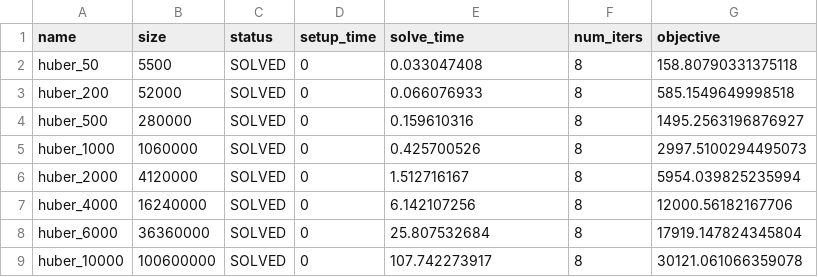
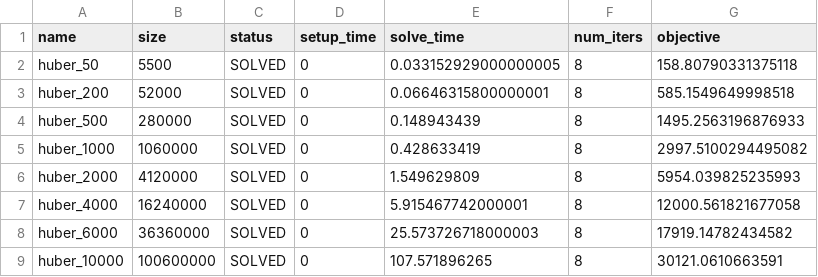
Before and after one commit to qoco-org/qoco-gpu-benchmarks, a CSV file: huber/cuclarabel_results.csv, drawn as a sheet.

```diff
--- a/huber/cuclarabel_results.csv
+++ b/huber/cuclarabel_results.csv
@@ -1,9 +1,9 @@
 name,size,status,setup_time,solve_time,num_iters,objective
-huber_50,5500,SOLVED,0,0.033047408,8,158.80790331375118
-huber_200,52000,SOLVED,0,0.066076933,8,585.1549649998518
-huber_500,280000,SOLVED,0,0.159610316,8,1495.2563196876927
-huber_1000,1060000,SOLVED,0,0.425700526,8,2997.5100294495073
-huber_2000,4120000,SOLVED,0,1.512716167,8,5954.039825235994
-huber_4000,16240000,SOLVED,0,6.142107256,8,12000.56182167706
-huber_6000,36360000,SOLVED,0,25.807532684,8,17919.147824345804
-huber_10000,100600000,SOLVED,0,107.742273917,8,30121.061066359078
+huber_50,5500,SOLVED,0,0.033152929000000005,8,158.80790331375118
+huber_200,52000,SOLVED,0,0.06646315800000001,8,585.1549649998518
+huber_500,280000,SOLVED,0,0.148943439,8,1495.2563196876933
+huber_1000,1060000,SOLVED,0,0.428633419,8,2997.5100294495082
+huber_2000,4120000,SOLVED,0,1.549629809,8,5954.039825235993
+huber_4000,16240000,SOLVED,0,5.915467742000001,8,12000.561821677058
+huber_6000,36360000,SOLVED,0,25.573726718000003,8,17919.14782434582
+huber_10000,100600000,SOLVED,0,107.571896265,8,30121.0610663591
```
Also changed, not shown: group_lasso/qoco_results.csv, huber/qoco_results.csv, 19 other files.
